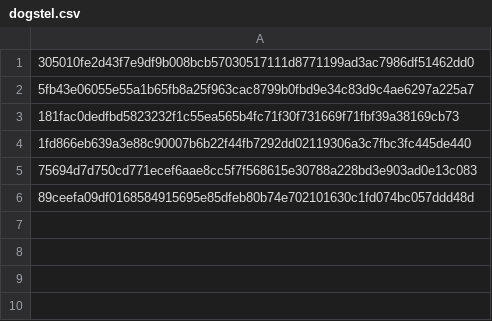
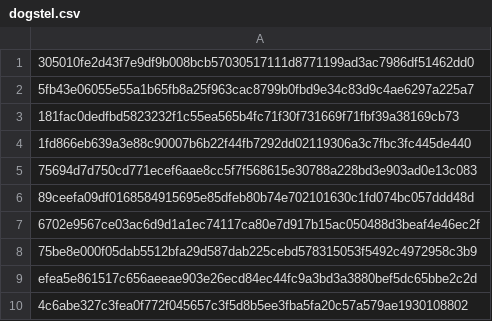
Before and after one commit to Enshteyn40/crdevice, a CSV file: dogstel.csv, drawn as a sheet; the diff names each change by its address in the sheet, - before the commit and + after, or states it on an @@ line.

Commit message:
Update dogstel.csv

```diff
--- a/dogstel.csv
+++ b/dogstel.csv
+row 7: 6702e9567ce03ac6d9d1a1ec74117ca80e7d917b15ac050488d3beaf4e46ec2f
+row 8: 75be8e000f05dab5512bfa29d587dab225cebd578315053f5492c4972958c3b9
+row 9: efea5e861517c656aeeae903e26ecd84ec44fc9a3bd3a3880bef5dc65bbe2c2d
+row 10: 4c6abe327c3fea0f772f045657c3f5d8b5ee3fba5fa20c57a579ae1930108802
```
